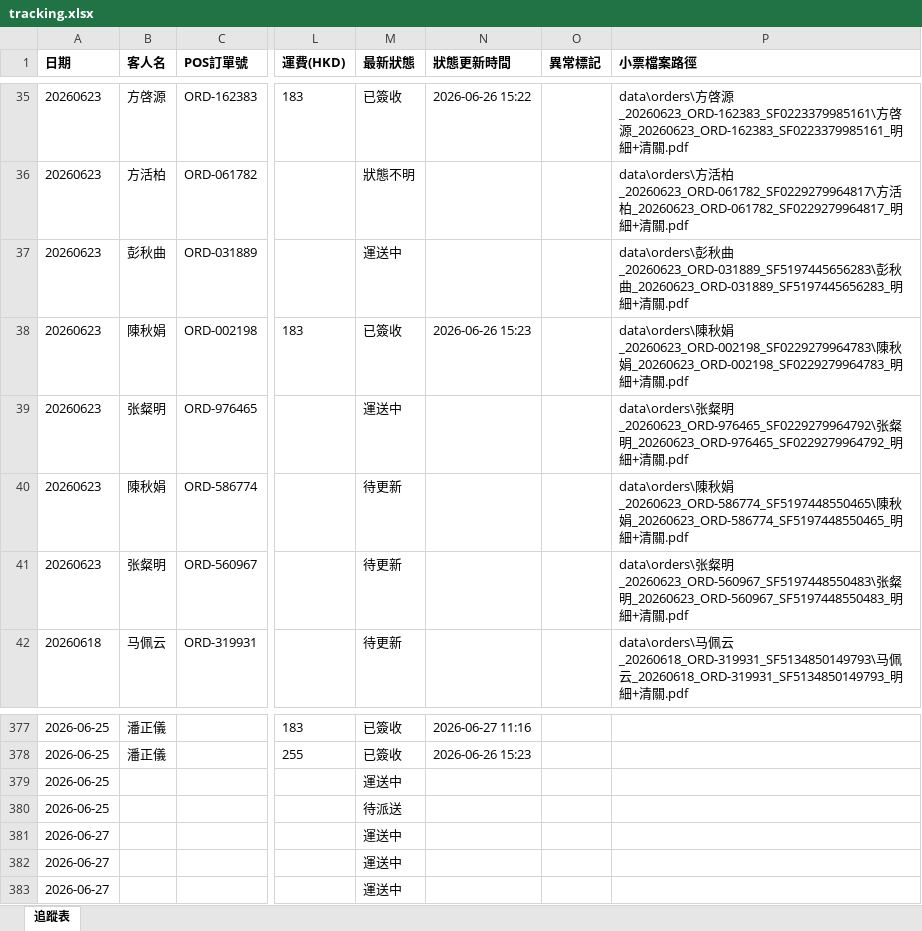
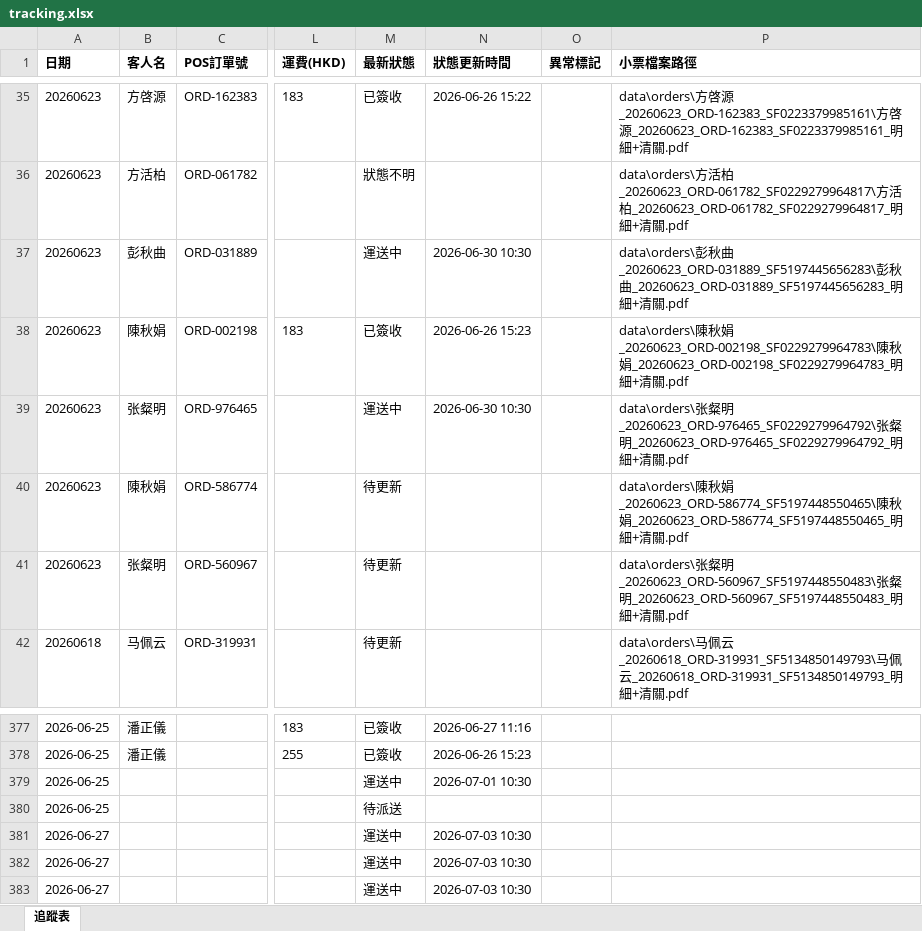
Before and after one commit to elizapoon084/sf-tracking, an Excel workbook: data/tracking.xlsx, sheet 追蹤表, drawn as a sheet; only a part is shown, gaps mark what is left out; values as stored, in another font and other column widths than the file's, no borders; the diff covers the shown part only; the diff names each change by its address in the sheet, - before the commit and + after, or states it on an @@ line.

```diff
--- a/data/tracking.xlsx (sheet 追蹤表)
+++ b/data/tracking.xlsx (sheet 追蹤表)
-N37 (狀態更新時間): (empty)
+N37 (狀態更新時間): 2026-06-30 10:30
-N39 (狀態更新時間): (empty)
+N39 (狀態更新時間): 2026-06-30 10:30
-N379 (狀態更新時間): (empty)
+N379 (狀態更新時間): 2026-07-01 10:30
-N381:N383 (狀態更新時間): (empty)
+N381:N383 (狀態更新時間): 2026-07-03 10:30
```
Also changed, not shown: 21 edited cells elsewhere in this sheet.
